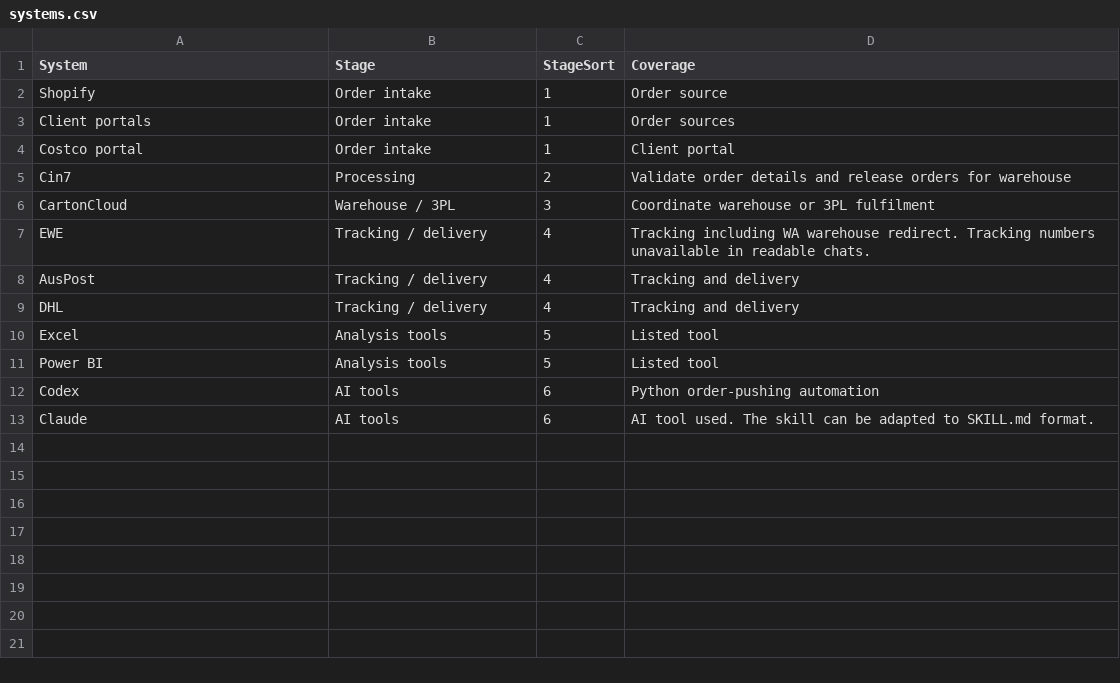
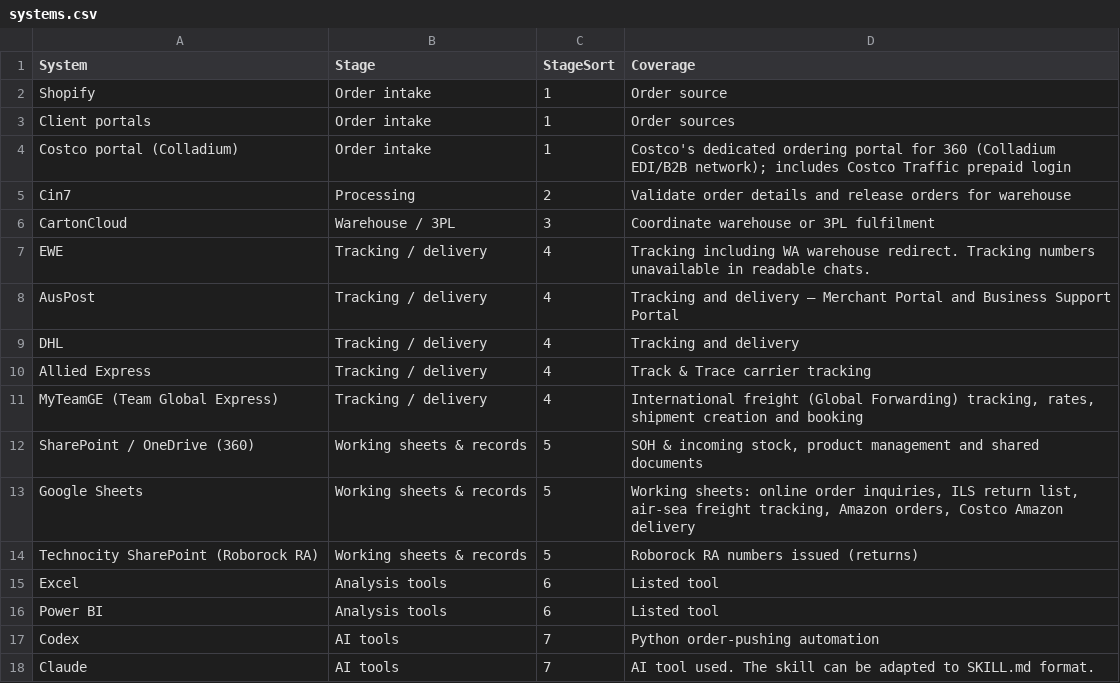
Before and after one commit to zoeyjiayi0509/360-order-fulfilment-dashboard, a CSV file: output/powerbi/systems.csv, drawn as a sheet.

```diff
--- a/output/powerbi/systems.csv
+++ b/output/powerbi/systems.csv
@@ -3,3 +3,3 @@ Shopify,Order intake,1,Order source
 Client portals,Order intake,1,Order sources
-Costco portal,Order intake,1,Client portal
+Costco portal (Colladium),Order intake,1,Costco's dedicated ordering portal for 360 (Colladium EDI/B2B network); includes Costco Traffic prepaid login
 Cin7,Processing,2,Validate order details and release orders for warehouse
@@ -7,7 +7,12 @@ CartonCloud,Warehouse / 3PL,3,Coordinate warehouse or 3PL fulfilment
 EWE,Tracking / delivery,4,Tracking including WA warehouse redirect. Tracking numbers unavailable in readable chats.
-AusPost,Tracking / delivery,4,Tracking and delivery
+AusPost,Tracking / delivery,4,Tracking and delivery — Merchant Portal and Business Support Portal
 DHL,Tracking / delivery,4,Tracking and delivery
-Excel,Analysis tools,5,Listed tool
-Power BI,Analysis tools,5,Listed tool
-Codex,AI tools,6,Python order-pushing automation
-Claude,AI tools,6,AI tool used. The skill can be adapted to SKILL.md format.
+Allied Express,Tracking / delivery,4,Track & Trace carrier tracking
+MyTeamGE (Team Global Express),Tracking / delivery,4,"International freight (Global Forwarding) tracking, rates, shipment creation and booking"
+SharePoint / OneDrive (360),Working sheets & records,5,"SOH & incoming stock, product management and shared documents"
+Google Sheets,Working sheets & records,5,"Working sheets: online order inquiries, ILS return list, air-sea freight tracking, Amazon orders, Costco Amazon delivery"
+Technocity SharePoint (Roborock RA),Working sheets & records,5,Roborock RA numbers issued (returns)
+Excel,Analysis tools,6,Listed tool
+Power BI,Analysis tools,6,Listed tool
+Codex,AI tools,7,Python order-pushing automation
+Claude,AI tools,7,AI tool used. The skill can be adapted to SKILL.md format.
```
Also changed, not shown: output/powerbi/freight_modes.csv, 4 other files.
